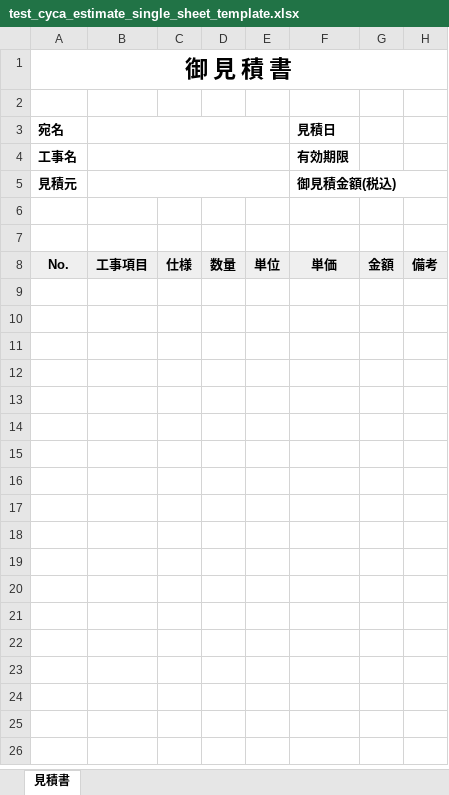
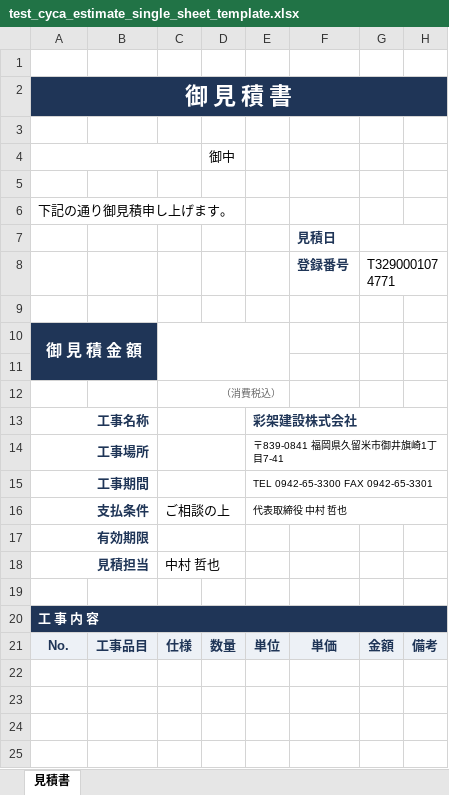
Before and after one commit to cycakensetsu/cyca-smart-link, an Excel workbook: templates/test_cyca_estimate_single_sheet_template.xlsx, sheet 見積書, drawn as a sheet; only a part is shown; the shorter side is filled out with more unchanged rows; values as stored, in another font and other column widths than the file's, no borders; charts and pictures not drawn; removed rows and columns are numbered as before the commit, all else as after; the diff covers the shown part only; the diff names each change by its address in the sheet, - before the commit and + after, or states it on an @@ line.

```diff
--- a/templates/test_cyca_estimate_single_sheet_template.xlsx (sheet 見積書)
+++ b/templates/test_cyca_estimate_single_sheet_template.xlsx (sheet 見積書)
+row 1: (empty)
@@ A2 fill: none → #1F3557, text colour: black → #FFFFFF @@
-row 3: 宛名 |  |  |  |  | 見積日
-row 4: 工事名 |  |  |  |  | 有効期限
-row 5: 見積元 |  |  |  |  | 御見積金額(税込)
+row 4:  |  |  | 御中
+row 6: 下記の通り御見積申し上げます。
+row 7:  |  |  |  |  | 見積日
+row 8:  |  |  |  |  | 登録番号 | T3290001074771
+row 10: 御 見 積 金 額
+row 11: (empty)
+row 12:  |  | （消費税込）
+row 13: 工事名称 |  |  |  | 彩架建設株式会社
+row 14: 工事場所 |  |  |  | 〒839-0841 福岡県久留米市御井旗崎1丁目7-41
+row 15: 工事期間 |  |  |  | TEL 0942-65-3300 FAX 0942-65-3301
+row 16: 支払条件 |  | ご相談の上 |  | 代表取締役 中村 哲也
+row 17: 有効期限
+row 18: 見積担当 |  | 中村 哲也
+row 19: (empty)
+row 20: 工 事 内 容
-A21:H21 text colour: black
+A21:H21 text colour: #1F3557
-B21: 工事項目
+B21: 工事品目
```
Also changed, not shown: 6 added rows, 3 edited cells and cell formats elsewhere in this sheet, charts or pictures, 2 other files.
